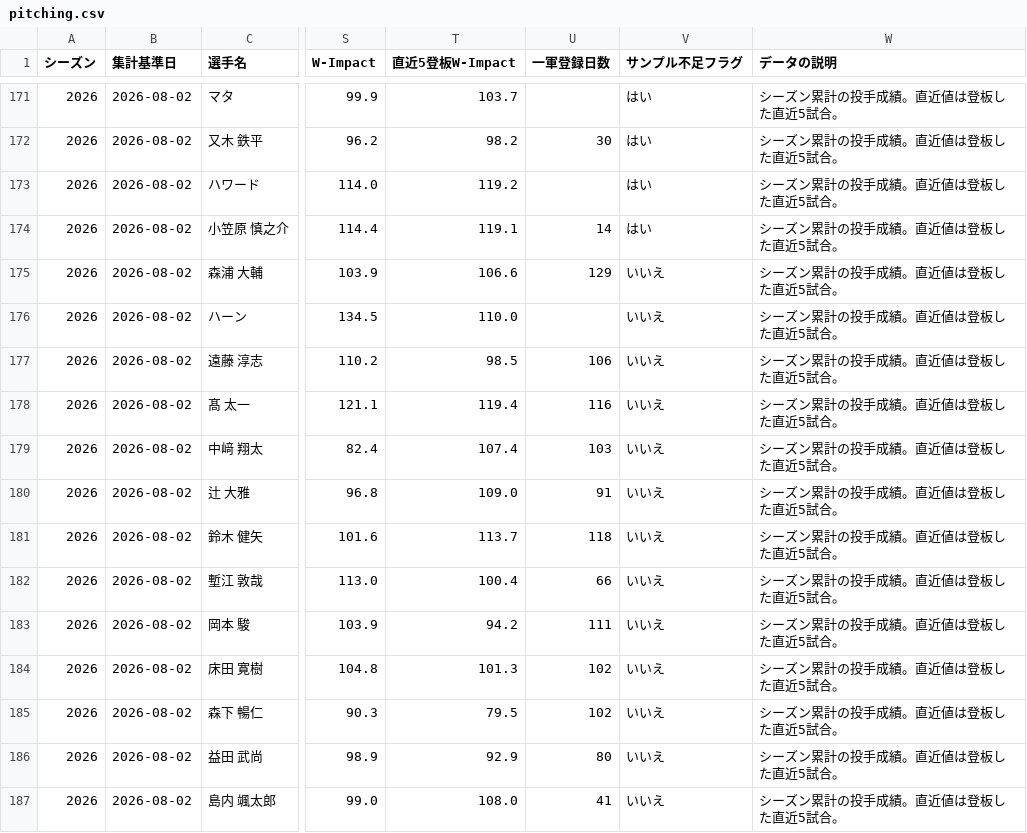
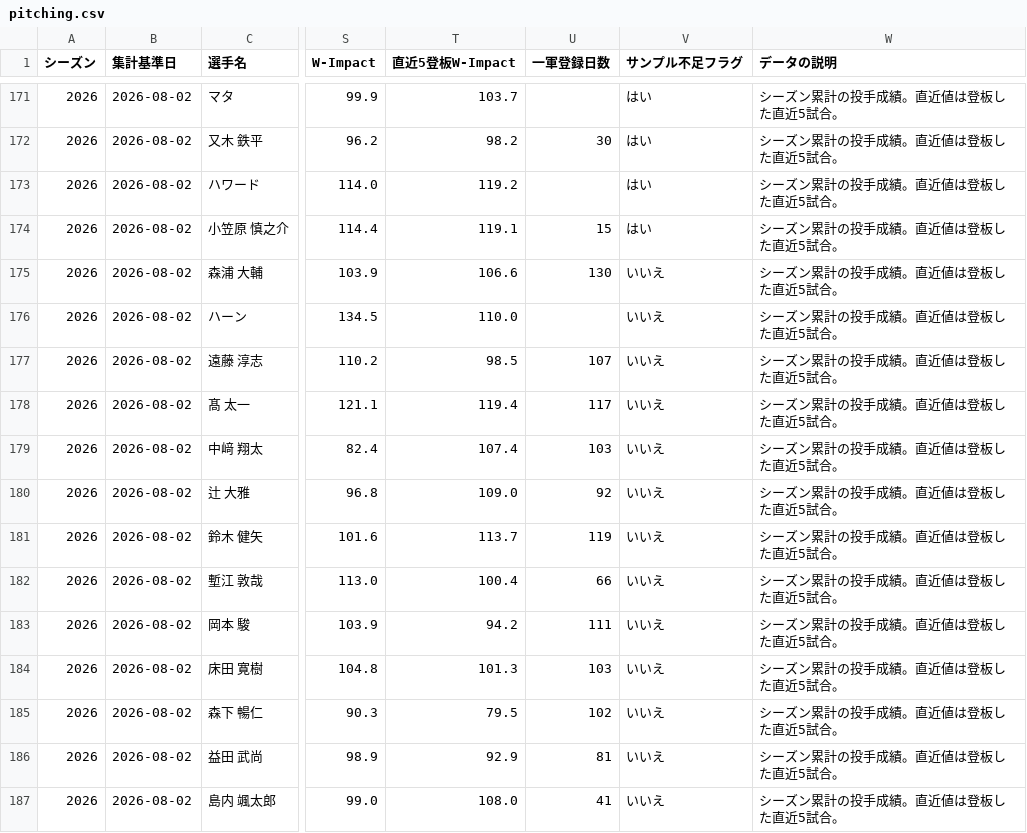
Before and after one commit to wocchi09/npb-data, a CSV file: data/notebooklm/pitching.csv, drawn as a sheet; only a part is shown, gaps mark what is left out; the diff covers the shown part only; the diff names each change by its address in the sheet, - before the commit and + after, or states it on an @@ line.

```diff
--- a/data/notebooklm/pitching.csv
+++ b/data/notebooklm/pitching.csv
-U174 (一軍登録日数): 14
+U174 (一軍登録日数): 15
-U175 (一軍登録日数): 129
+U175 (一軍登録日数): 130
-U177 (一軍登録日数): 106
+U177 (一軍登録日数): 107
-U178 (一軍登録日数): 116
+U178 (一軍登録日数): 117
-U180 (一軍登録日数): 91
+U180 (一軍登録日数): 92
-U181 (一軍登録日数): 118
+U181 (一軍登録日数): 119
-U184 (一軍登録日数): 102
+U184 (一軍登録日数): 103
-U186 (一軍登録日数): 80
+U186 (一軍登録日数): 81
```
Also changed, not shown: 121 edited cells elsewhere in this file, data/notebooklm/batting.csv, data/notebooklm/metadata.csv, 10 other files.
